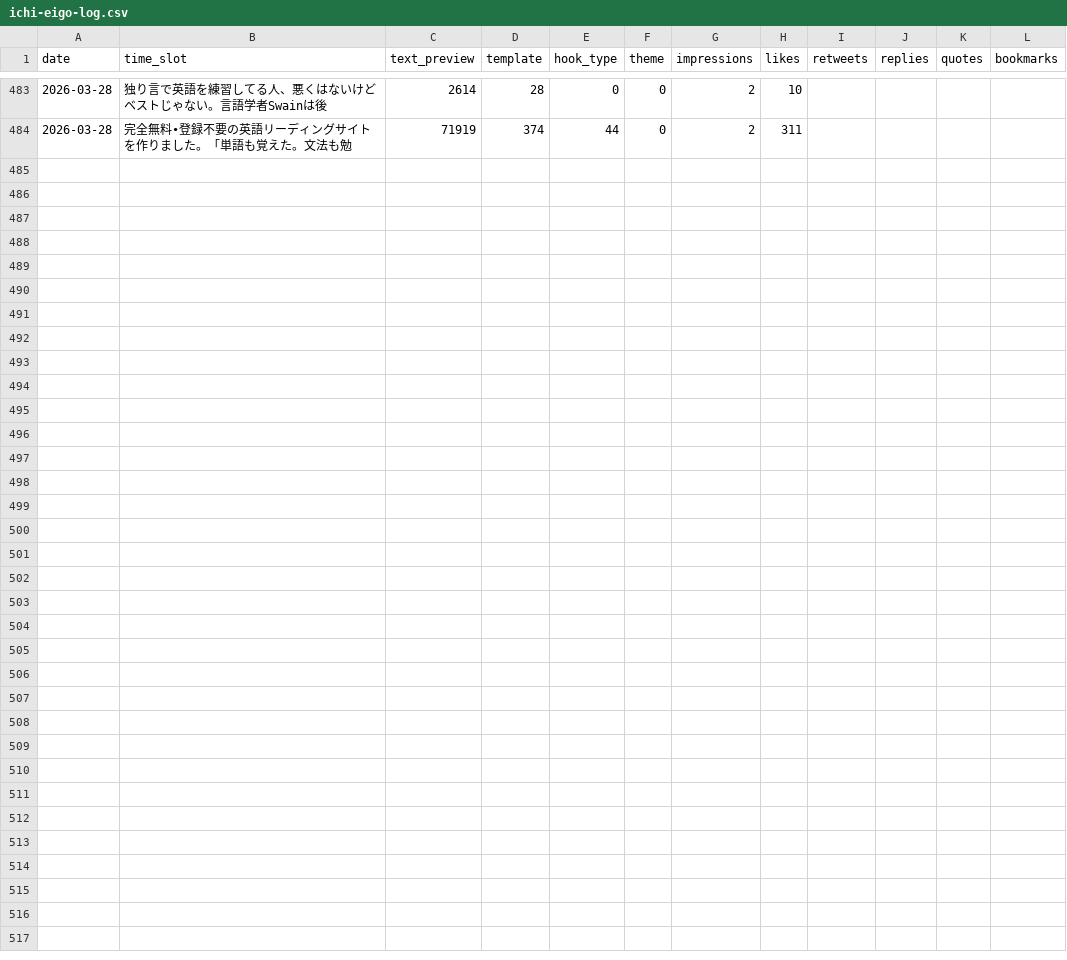
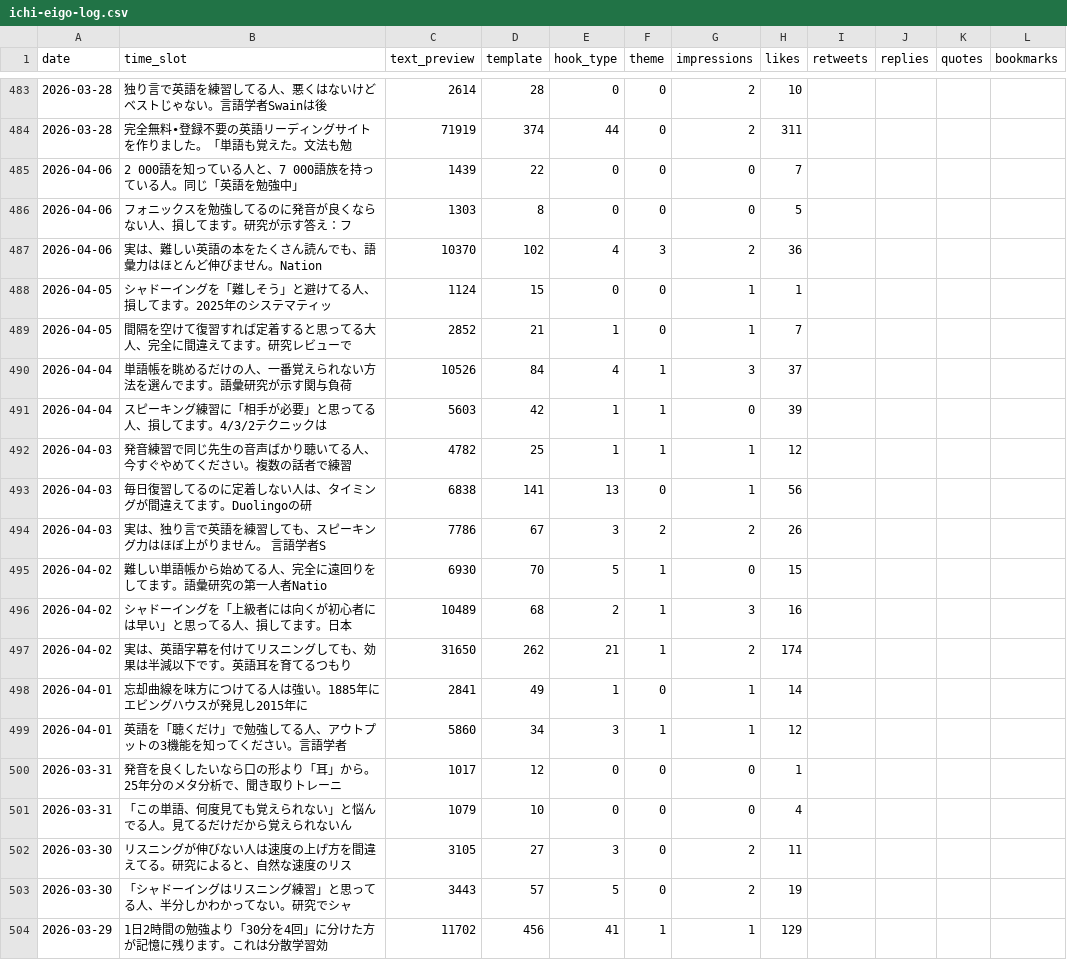
Before and after one commit to IchiShio/ai-company, a CSV file: x-knowledge/posts/ichi-eigo-log.csv, drawn as a sheet; only a part is shown, gaps mark what is left out; rows hold the shown columns only; the diff names each change by its address in the sheet, - before the commit and + after, or states it on an @@ line.

```diff
--- a/x-knowledge/posts/ichi-eigo-log.csv
+++ b/x-knowledge/posts/ichi-eigo-log.csv
+row 485: 2026-04-06 | 2 000語を知っている人と、7 000語族を持っている人。同じ「英語を勉強中」 | 1439 | 22 | 0 | 0 | 0 | 7
+row 486: 2026-04-06 | フォニックスを勉強してるのに発音が良くならない人、損してます。研究が示す答え：フ | 1303 | 8 | 0 | 0 | 0 | 5
+row 487: 2026-04-06 | 実は、難しい英語の本をたくさん読んでも、語彙力はほとんど伸びません。Nation | 10370 | 102 | 4 | 3 | 2 | 36
+row 488: 2026-04-05 | シャドーイングを「難しそう」と避けてる人、損してます。2025年のシステマティッ | 1124 | 15 | 0 | 0 | 1 | 1
+row 489: 2026-04-05 | 間隔を空けて復習すれば定着すると思ってる大人、完全に間違えてます。研究レビューで | 2852 | 21 | 1 | 0 | 1 | 7
+row 490: 2026-04-04 | 単語帳を眺めるだけの人、一番覚えられない方法を選んでます。語彙研究が示す関与負荷 | 10526 | 84 | 4 | 1 | 3 | 37
+row 491: 2026-04-04 | スピーキング練習に「相手が必要」と思ってる人、損してます。4/3/2テクニックは | 5603 | 42 | 1 | 1 | 0 | 39
+row 492: 2026-04-03 | 発音練習で同じ先生の音声ばかり聴いてる人、今すぐやめてください。複数の話者で練習 | 4782 | 25 | 1 | 1 | 1 | 12
+row 493: 2026-04-03 | 毎日復習してるのに定着しない人は、タイミングが間違えてます。Duolingoの研 | 6838 | 141 | 13 | 0 | 1 | 56
+row 494: 2026-04-03 | 実は、独り言で英語を練習しても、スピーキング力はほぼ上がりません。 言語学者S | 7786 | 67 | 3 | 2 | 2 | 26
+row 495: 2026-04-02 | 難しい単語帳から始めてる人、完全に遠回りをしてます。語彙研究の第一人者Natio | 6930 | 70 | 5 | 1 | 0 | 15
+row 496: 2026-04-02 | シャドーイングを「上級者には向くが初心者には早い」と思ってる人、損してます。日本 | 10489 | 68 | 2 | 1 | 3 | 16
+row 497: 2026-04-02 | 実は、英語字幕を付けてリスニングしても、効果は半減以下です。英語耳を育てるつもり | 31650 | 262 | 21 | 1 | 2 | 174
+row 498: 2026-04-01 | 忘却曲線を味方につけてる人は強い。1885年にエビングハウスが発見し2015年に | 2841 | 49 | 1 | 0 | 1 | 14
+row 499: 2026-04-01 | 英語を「聴くだけ」で勉強してる人、アウトプットの3機能を知ってください。言語学者 | 5860 | 34 | 3 | 1 | 1 | 12
+row 500: 2026-03-31 | 発音を良くしたいなら口の形より「耳」から。25年分のメタ分析で、聞き取りトレーニ | 1017 | 12 | 0 | 0 | 0 | 1
+row 501: 2026-03-31 | 「この単語、何度見ても覚えられない」と悩んでる人。見てるだけだから覚えられないん | 1079 | 10 | 0 | 0 | 0 | 4
+row 502: 2026-03-30 | リスニングが伸びない人は速度の上げ方を間違えてる。研究によると、自然な速度のリス | 3105 | 27 | 3 | 0 | 2 | 11
+row 503: 2026-03-30 | 「シャドーイングはリスニング練習」と思ってる人、半分しかわかってない。研究でシャ | 3443 | 57 | 5 | 0 | 2 | 19
+row 504: 2026-03-29 | 1日2時間の勉強より「30分を4回」に分けた方が記憶に残ります。これは分散学習効 | 11702 | 456 | 41 | 1 | 1 | 129
```
Also changed, not shown: 2 other files.
